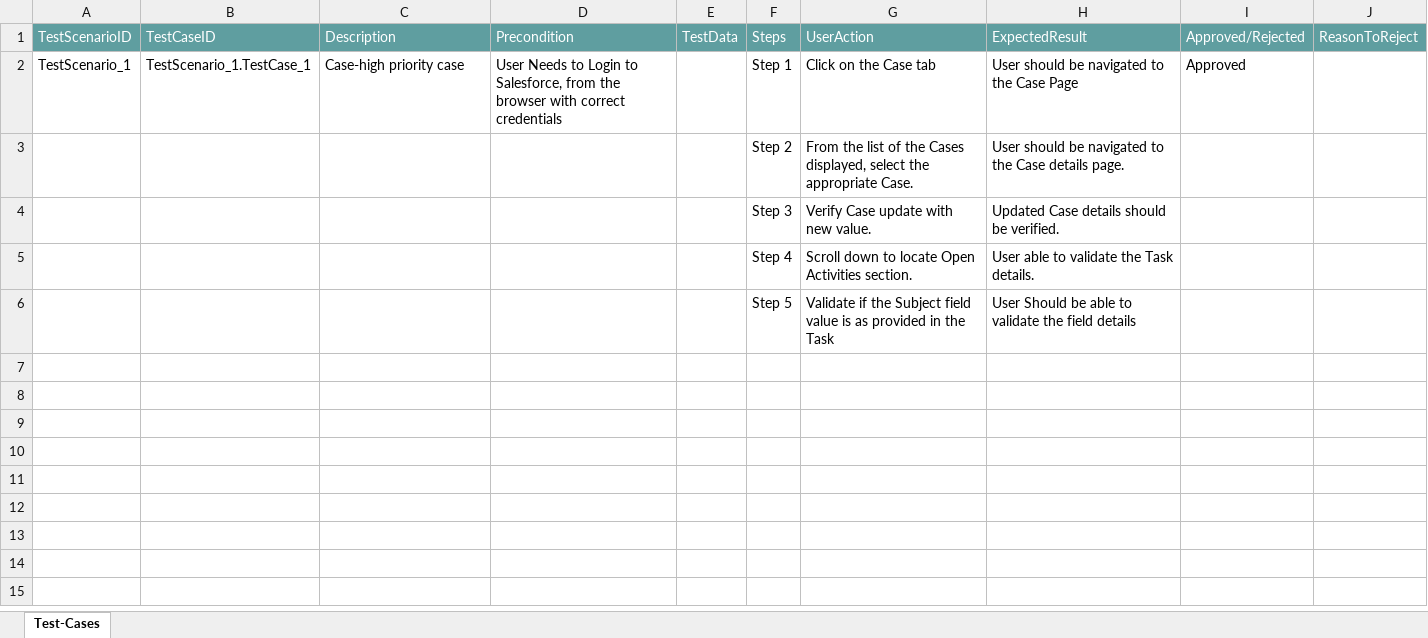
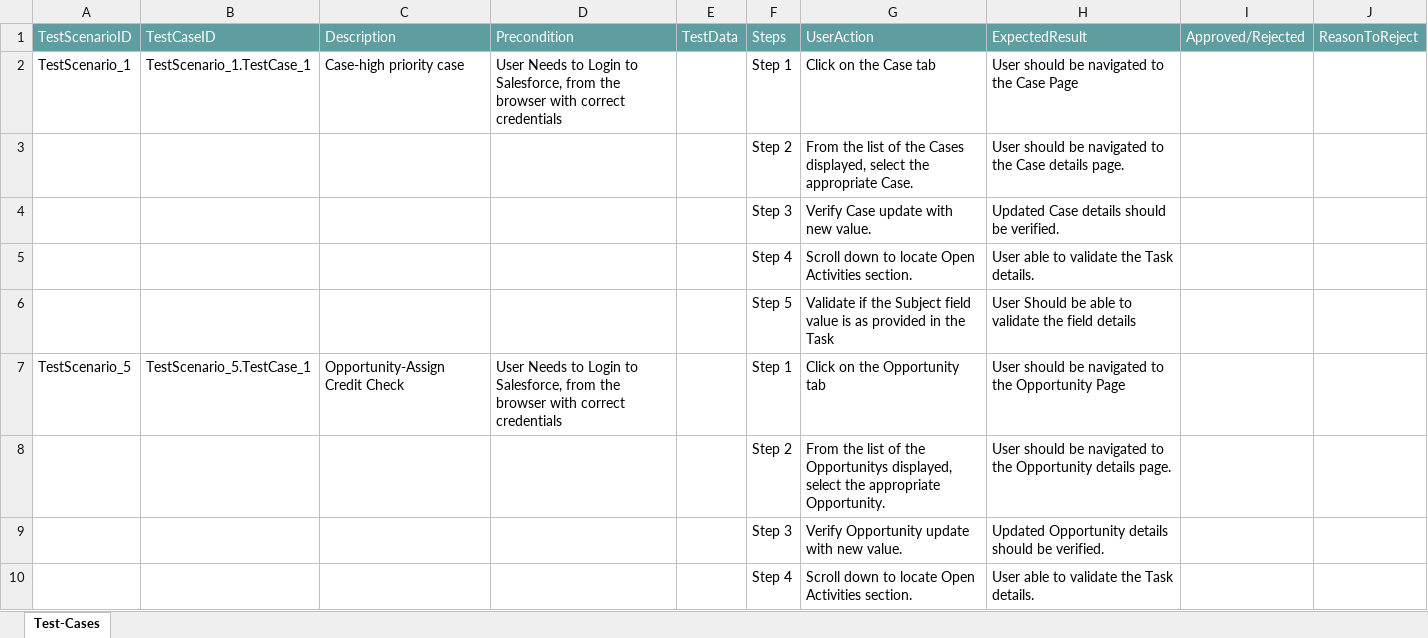
Before and after one commit to ShaikMohamedIrfan/SNAPTESTMarch2, an Excel workbook: caseworkflow.xlsx, sheet Test-Cases, drawn as a sheet; only a part is shown; values as stored, in another font and other column widths than the file's, no borders; table styles not drawn; the diff covers the shown part only; the diff names each change by its address in the sheet, - before the commit and + after, or states it on an @@ line.

Commit message:
Initial Commit for Verification of Test cases

```diff
--- a/caseworkflow.xlsx (sheet Test-Cases)
+++ b/caseworkflow.xlsx (sheet Test-Cases)
-I2: Approved
+I2: (empty)
+row 7: TestScenario_5 | TestScenario_5.TestCase_1 | Opportunity-Assign Credit Check | User Needs to Login to Salesforce, from the browser with correct credentials |  | Step 1 | Click on the Opportunity tab | User should be navigated to the Opportunity Page
+row 8:  |  |  |  |  | Step 2 | From the list of the Opportunitys displayed, select the appropriate Opportunity. | User should be navigated to the Opportunity details page.
+row 9:  |  |  |  |  | Step 3 | Verify Opportunity update with new value. | Updated Opportunity details should be verified.
+row 10:  |  |  |  |  | Step 4 | Scroll down to locate Open Activities section. | User able to validate the Task details.
```
Also changed, not shown: 9 added rows elsewhere in this sheet.
